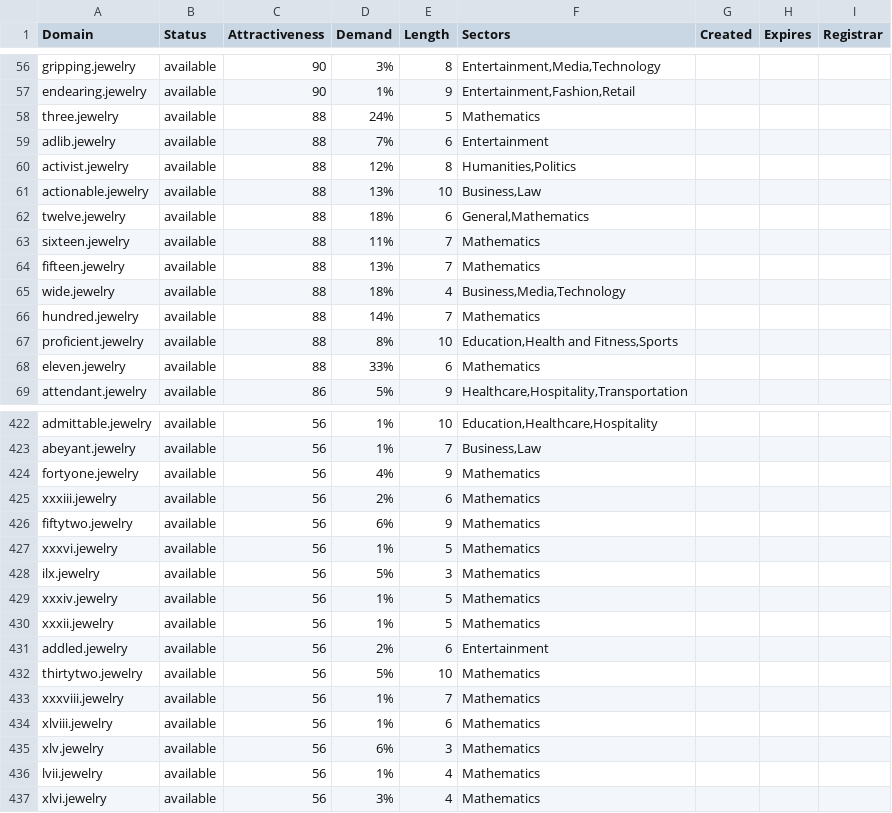
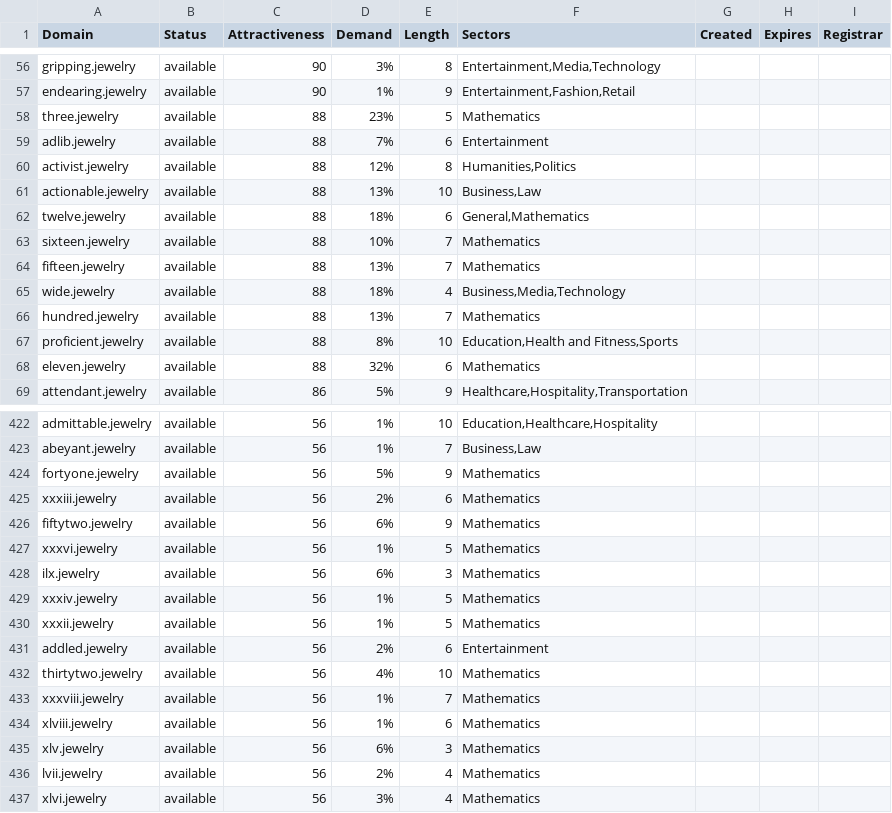
Before and after one commit to UniqueDomains/jewelry-oneword-domains, a CSV file: jewelry.csv, drawn as a sheet; only a part is shown, gaps mark what is left out; the diff covers the shown part only.

Commit message:
Domains update

```diff
--- a/jewelry.csv
+++ b/jewelry.csv
@@ -57,3 +57,3 @@ gripping.jewelry,available,90,3%,8,"Entertainment,Media,Technology",,,
 endearing.jewelry,available,90,1%,9,"Entertainment,Fashion,Retail",,,
-three.jewelry,available,88,24%,5,Mathematics,,,
+three.jewelry,available,88,23%,5,Mathematics,,,
 adlib.jewelry,available,88,7%,6,Entertainment,,,
@@ -62,8 +62,8 @@ actionable.jewelry,available,88,13%,10,"Business,Law",,,
 twelve.jewelry,available,88,18%,6,"General,Mathematics",,,
-sixteen.jewelry,available,88,11%,7,Mathematics,,,
+sixteen.jewelry,available,88,10%,7,Mathematics,,,
 fifteen.jewelry,available,88,13%,7,Mathematics,,,
 wide.jewelry,available,88,18%,4,"Business,Media,Technology",,,
-hundred.jewelry,available,88,14%,7,Mathematics,,,
+hundred.jewelry,available,88,13%,7,Mathematics,,,
 proficient.jewelry,available,88,8%,10,"Education,Health and Fitness,Sports",,,
-eleven.jewelry,available,88,33%,6,Mathematics,,,
+eleven.jewelry,available,88,32%,6,Mathematics,,,
 attendant.jewelry,available,86,5%,9,"Healthcare,Hospitality,Transportation",,,
@@ -423,3 +423,3 @@ admittable.jewelry,available,56,1%,10,"Education,Healthcare,Hospitality",,,
 abeyant.jewelry,available,56,1%,7,"Business,Law",,,
-fortyone.jewelry,available,56,4%,9,Mathematics,,,
+fortyone.jewelry,available,56,5%,9,Mathematics,,,
 xxxiii.jewelry,available,56,2%,6,Mathematics,,,
@@ -427,3 +427,3 @@ fiftytwo.jewelry,available,56,6%,9,Mathematics,,,
 xxxvi.jewelry,available,56,1%,5,Mathematics,,,
-ilx.jewelry,available,56,5%,3,Mathematics,,,
+ilx.jewelry,available,56,6%,3,Mathematics,,,
 xxxiv.jewelry,available,56,1%,5,Mathematics,,,
@@ -431,3 +431,3 @@ xxxii.jewelry,available,56,1%,5,Mathematics,,,
 addled.jewelry,available,56,2%,6,Entertainment,,,
-thirtytwo.jewelry,available,56,5%,10,Mathematics,,,
+thirtytwo.jewelry,available,56,4%,10,Mathematics,,,
 xxxviii.jewelry,available,56,1%,7,Mathematics,,,
@@ -435,3 +435,3 @@ xlviii.jewelry,available,56,1%,6,Mathematics,,,
 xlv.jewelry,available,56,6%,3,Mathematics,,,
-lvii.jewelry,available,56,1%,4,Mathematics,,,
+lvii.jewelry,available,56,2%,4,Mathematics,,,
 xlvi.jewelry,available,56,3%,4,Mathematics,,,
```
Also changed, not shown: 51 edited cells elsewhere in this file, 2 other files.
